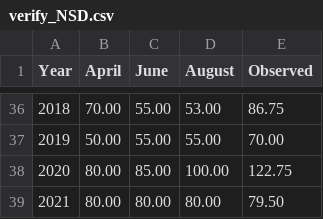
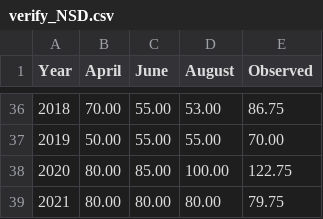
Before and after one commit to csu-tropical/csu-tropical, a CSV file: _data/forecasting/verification/verify_NSD.csv, drawn as a sheet; only a part is shown, gaps mark what is left out.

Commit message:
Update verify_NSD.csv

```diff
--- a/_data/forecasting/verification/verify_NSD.csv
+++ b/_data/forecasting/verification/verify_NSD.csv
@@ -38,2 +38,2 @@
   2020,80.00,85.00,100.00,122.75
-  2021,80.00,80.00,80.00,79.50
+  2021,80.00,80.00,80.00,79.75
```
